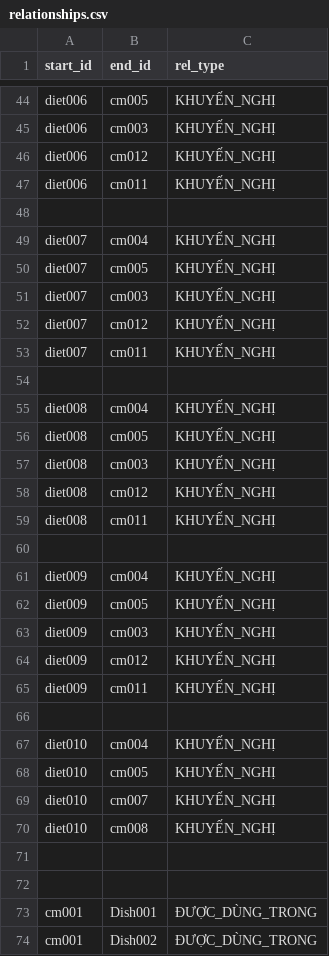
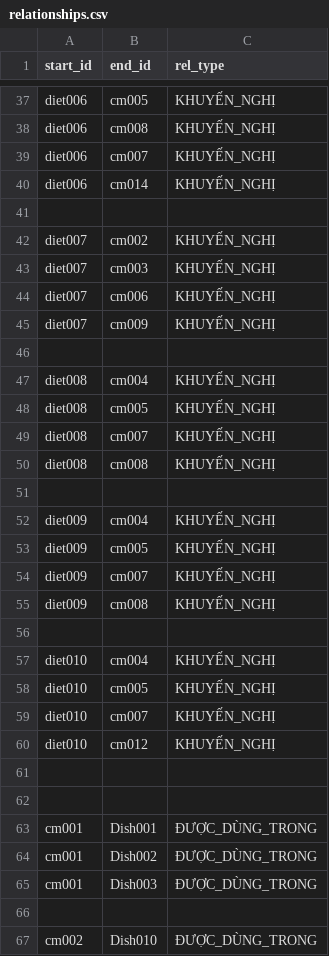
Before and after one commit to nguyen-gia-khoi/Neo4j, a CSV file: relationships.csv, drawn as a sheet; only a part is shown, gaps mark what is left out; the shorter side is filled out with more unchanged rows; removed rows and columns are numbered as before the commit, all else as after; the diff covers the shown part only; the diff names each change by its address in the sheet, - before the commit and + after, or states it on an @@ line.

```diff
--- a/relationships.csv
+++ b/relationships.csv
-B38 (end_id): cm003
+B38 (end_id): cm008
-B39 (end_id): cm012
+B39 (end_id): cm007
-B40 (end_id): cm011
+B40 (end_id): cm014
-B42 (end_id): cm004
+B42 (end_id): cm002
-row 50: diet007 | cm005 | KHUYẾN_NGHỊ
-B44 (end_id): cm012
+B44 (end_id): cm006
-B45 (end_id): cm011
+B45 (end_id): cm009
-B49 (end_id): cm003
+B49 (end_id): cm007
-B50 (end_id): cm012
+B50 (end_id): cm008
-row 59: diet008 | cm011 | KHUYẾN_NGHỊ
-B54 (end_id): cm003
+B54 (end_id): cm007
-B55 (end_id): cm012
+B55 (end_id): cm008
-row 65: diet009 | cm011 | KHUYẾN_NGHỊ
-B60 (end_id): cm008
+B60 (end_id): cm012
```
Also changed, not shown: 7 removed rows and 12 edited cells elsewhere in this file.
